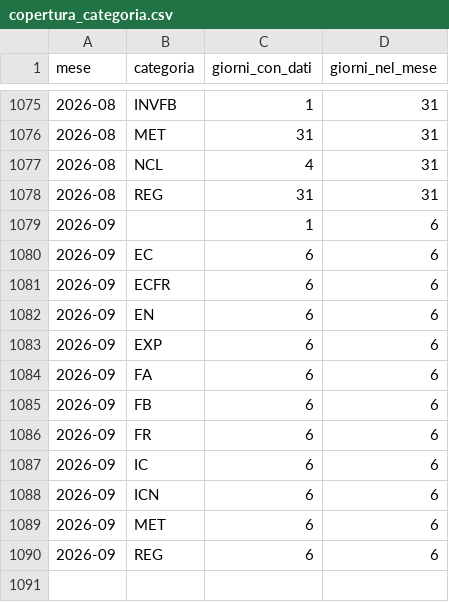
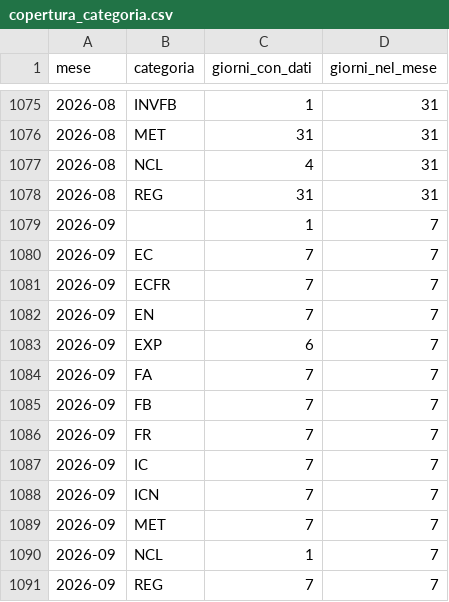
Before and after one commit to DrElegantia/ritardo_treni, a CSV file: data/gold/copertura_categoria.csv, drawn as a sheet; only a part is shown, gaps mark what is left out.

```diff
--- a/data/gold/copertura_categoria.csv
+++ b/data/gold/copertura_categoria.csv
@@ -1078,13 +1078,14 @@ mese,categoria,giorni_con_dati,giorni_nel_mese
 2026-08,REG,31,31
-2026-09,,1,6
-2026-09,EC,6,6
-2026-09,ECFR,6,6
-2026-09,EN,6,6
-2026-09,EXP,6,6
-2026-09,FA,6,6
-2026-09,FB,6,6
-2026-09,FR,6,6
-2026-09,IC,6,6
-2026-09,ICN,6,6
-2026-09,MET,6,6
-2026-09,REG,6,6
+2026-09,,1,7
+2026-09,EC,7,7
+2026-09,ECFR,7,7
+2026-09,EN,7,7
+2026-09,EXP,6,7
+2026-09,FA,7,7
+2026-09,FB,7,7
+2026-09,FR,7,7
+2026-09,IC,7,7
+2026-09,ICN,7,7
+2026-09,MET,7,7
+2026-09,NCL,1,7
+2026-09,REG,7,7
```
Also changed, not shown: data/gold/stations_dim.csv, 16 other files.
